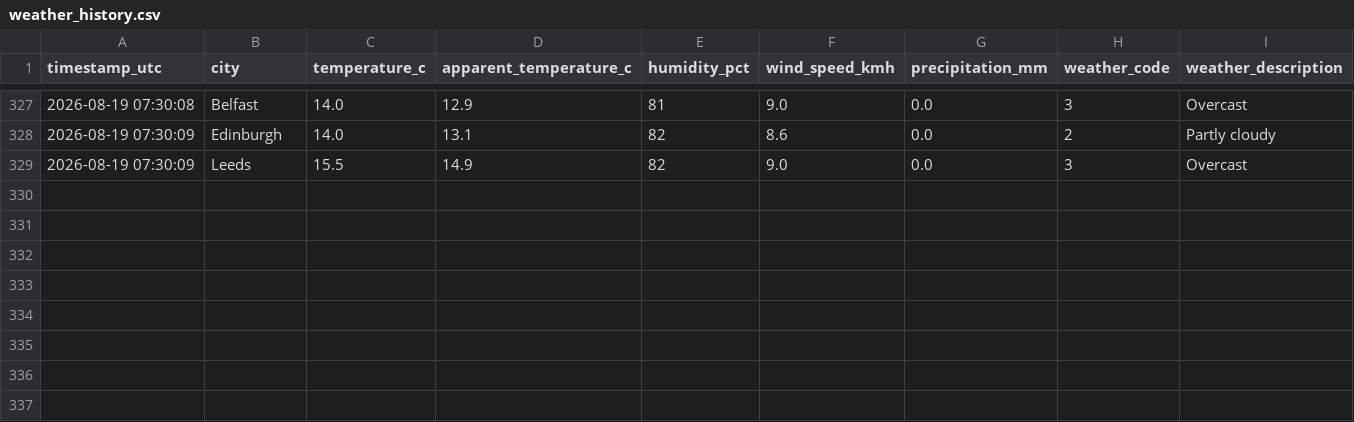
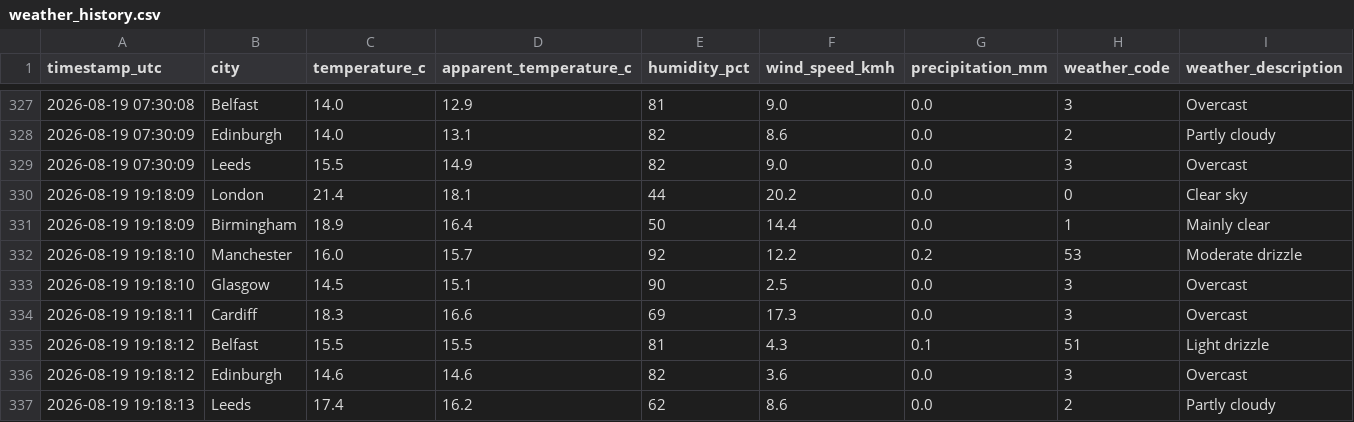
Before and after one commit to Patthur/UK-Weather-Pipeline, a CSV file: data/weather_history.csv, drawn as a sheet; only a part is shown, gaps mark what is left out.

```diff
--- a/data/weather_history.csv
+++ b/data/weather_history.csv
@@ -329 +329,9 @@ timestamp_utc,city,temperature_c,apparent_temperature_c,humidity_pct,wind_speed_
 2026-08-19 07:30:09,Leeds,15.5,14.9,82,9.0,0.0,3,Overcast
+2026-08-19 19:18:09,London,21.4,18.1,44,20.2,0.0,0,Clear sky
+2026-08-19 19:18:09,Birmingham,18.9,16.4,50,14.4,0.0,1,Mainly clear
+2026-08-19 19:18:10,Manchester,16.0,15.7,92,12.2,0.2,53,Moderate drizzle
+2026-08-19 19:18:10,Glasgow,14.5,15.1,90,2.5,0.0,3,Overcast
+2026-08-19 19:18:11,Cardiff,18.3,16.6,69,17.3,0.0,3,Overcast
+2026-08-19 19:18:12,Belfast,15.5,15.5,81,4.3,0.1,51,Light drizzle
+2026-08-19 19:18:12,Edinburgh,14.6,14.6,82,3.6,0.0,3,Overcast
+2026-08-19 19:18:13,Leeds,17.4,16.2,62,8.6,0.0,2,Partly cloudy
```
Also changed, not shown: data/city_averages.csv, data/latest_snapshot.csv, 1 other file.
